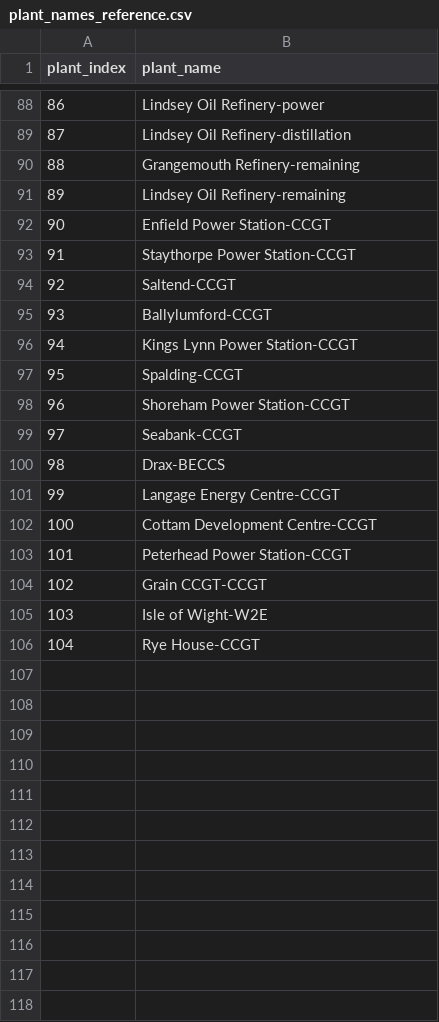
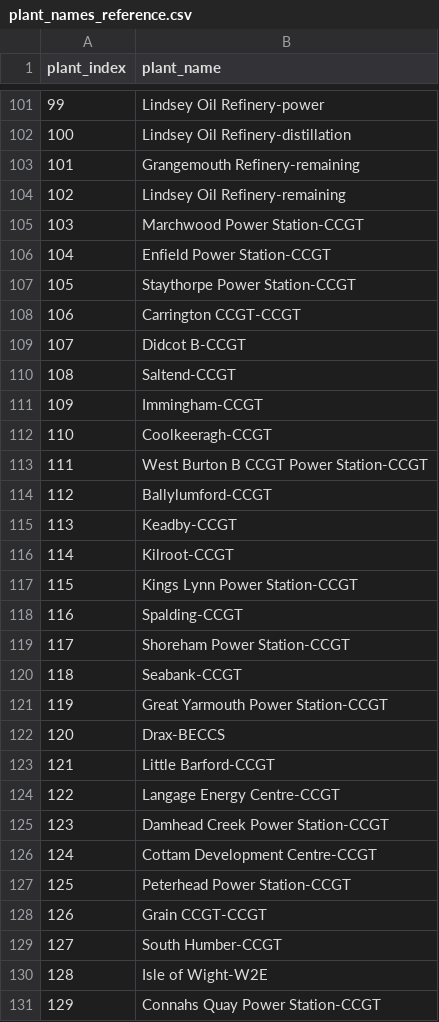
Before and after one commit to ostenst/CTBO-UK, a CSV file: plant_names_reference.csv, drawn as a sheet; only a part is shown, gaps mark what is left out; the shorter side is filled out with more unchanged rows; the diff covers the shown part only; the diff names each change by its address in the sheet, - before the commit and + after, or states it on an @@ line.

```diff
--- a/plant_names_reference.csv
+++ b/plant_names_reference.csv
@@ column A (plant_index) renumbered between rows 4 and 133 @@
+row 105: 103 | Marchwood Power Station-CCGT
+row 108: 106 | Carrington CCGT-CCGT
+row 109: 107 | Didcot B-CCGT
+row 111: 109 | Immingham-CCGT
+row 112: 110 | Coolkeeragh-CCGT
+row 113: 111 | West Burton B CCGT Power Station-CCGT
+row 115: 113 | Keadby-CCGT
+row 116: 114 | Kilroot-CCGT
+row 121: 119 | Great Yarmouth Power Station-CCGT
+row 123: 121 | Little Barford-CCGT
+row 125: 123 | Damhead Creek Power Station-CCGT
+row 129: 127 | South Humber-CCGT
+row 131: 129 | Connahs Quay Power Station-CCGT
```
Also changed, not shown: 16 added rows and 5 moved rows elsewhere in this file, 4 other files.
